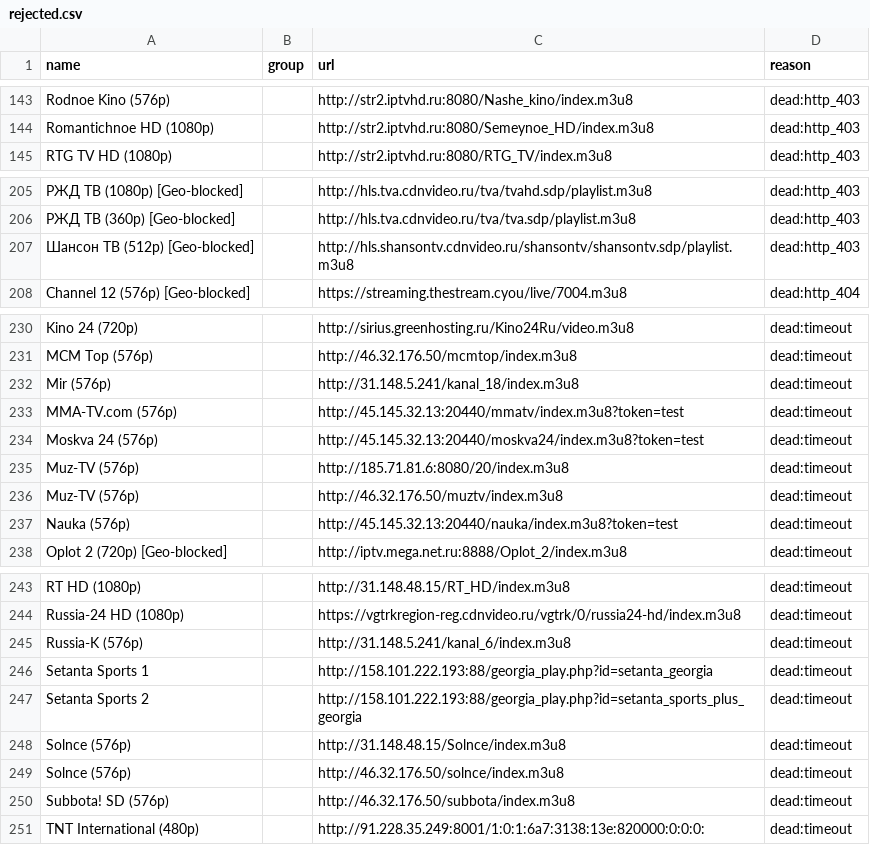
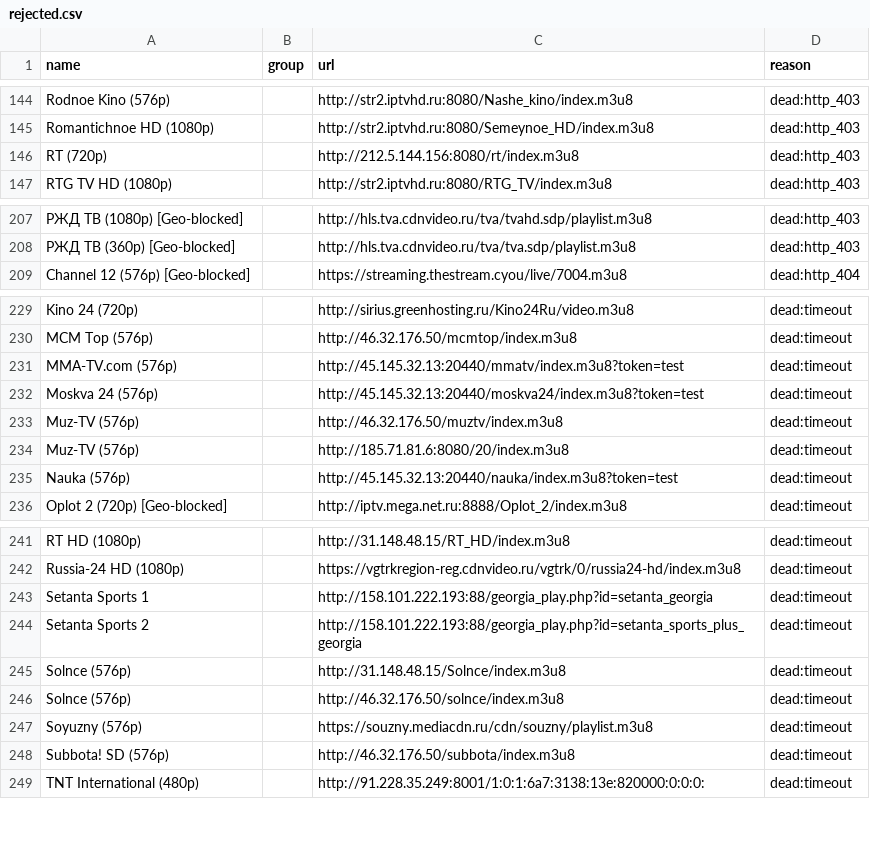
Before and after one commit to gvineon550-coder/8Z6evf3ezzM469, a CSV file: docs/rejected.csv, drawn as a sheet; only a part is shown, gaps mark what is left out; removed rows and columns are numbered as before the commit, all else as after; the diff covers the shown part only; the diff names each change by its address in the sheet, - before the commit and + after, or states it on an @@ line.

```diff
--- a/docs/rejected.csv
+++ b/docs/rejected.csv
+row 146: RT (720p) |  | http://212.5.144.156:8080/rt/index.m3u8 | dead:http_403
-row 207: Шансон ТВ (512p) [Geo-blocked] |  | http://hls.shansontv.cdnvideo.ru/shansontv/shansontv.sdp/playlist.m3u8 | dead:http_403
-row 232: Mir (576p) |  | http://31.148.5.241/kanal_18/index.m3u8 | dead:timeout
@@ row 236 moved to row 233: Muz-TV (576p) @@
-row 245: Russia-K (576p) |  | http://31.148.5.241/kanal_6/index.m3u8 | dead:timeout
+row 247: Soyuzny (576p) |  | https://souzny.mediacdn.ru/cdn/souzny/playlist.m3u8 | dead:timeout
```
Also changed, not shown: 7 added rows, 6 removed rows, 1 moved row and 2 edited cells elsewhere in this file, docs/channels.csv, 31 other files.
